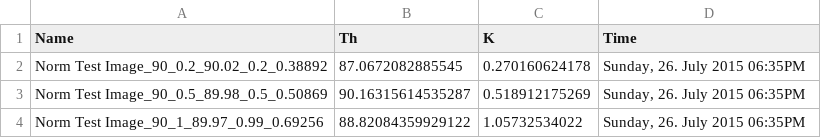
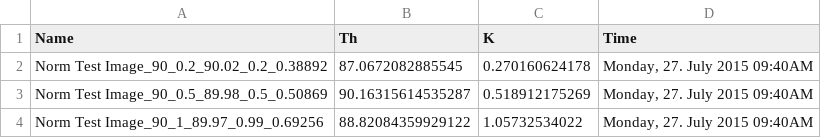
Before and after one commit to NTMatBoiseState/FiberFit, a CSV file: fiberfit/test.csv, drawn as a sheet.

Commit message:
This is a working version of the program as of July 27 morning.

```diff
--- a/fiberfit/test.csv
+++ b/fiberfit/test.csv
@@ -1,4 +1,4 @@
 Name,Th,K,Time
-Norm Test Image_90_0.2_90.02_0.2_0.38892,87.0672082885545,0.270160624178,"Sunday, 26. July 2015 06:35PM"
-Norm Test Image_90_0.5_89.98_0.5_0.50869,90.16315614535287,0.518912175269,"Sunday, 26. July 2015 06:35PM"
-Norm Test Image_90_1_89.97_0.99_0.69256,88.82084359929122,1.05732534022,"Sunday, 26. July 2015 06:35PM"
+Norm Test Image_90_0.2_90.02_0.2_0.38892,87.0672082885545,0.270160624178,"Monday, 27. July 2015 09:40AM"
+Norm Test Image_90_0.5_89.98_0.5_0.50869,90.16315614535287,0.518912175269,"Monday, 27. July 2015 09:40AM"
+Norm Test Image_90_1_89.97_0.99_0.69256,88.82084359929122,1.05732534022,"Monday, 27. July 2015 09:40AM"
```
Also changed, not shown: 4 other files.
